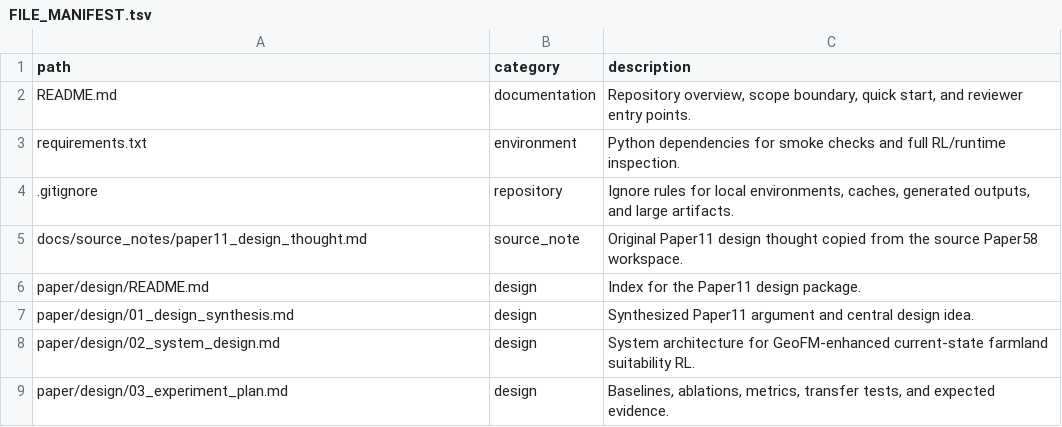
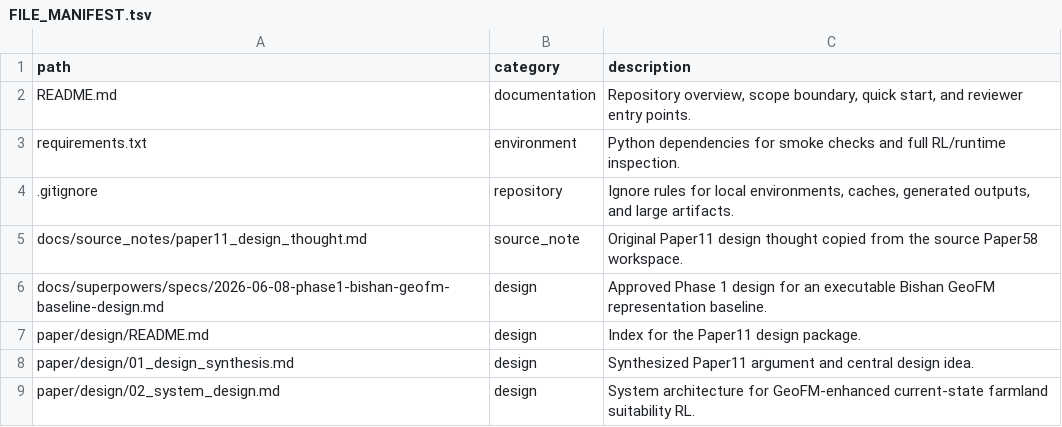
Before and after one commit to zhouning/paper11-geofm-farmland-suitability-rl, a TSV file: reproducibility/FILE_MANIFEST.tsv, drawn as a sheet; only a part is shown; the shorter side is filled out with more unchanged rows.

Commit message:
Add Phase 1 Bishan GeoFM baseline design

```diff
--- a/reproducibility/FILE_MANIFEST.tsv
+++ b/reproducibility/FILE_MANIFEST.tsv
@@ -5,2 +5,3 @@ requirements.txt	environment	Python dependencies for smoke checks and full RL/ru
 docs/source_notes/paper11_design_thought.md	source_note	Original Paper11 design thought copied from the source Paper58 workspace.
+docs/superpowers/specs/2026-06-08-phase1-bishan-geofm-baseline-design.md	design	Approved Phase 1 design for an executable Bishan GeoFM representation baseline.
 paper/design/README.md	design	Index for the Paper11 design package.
```
Also changed, not shown: 1 other file.
